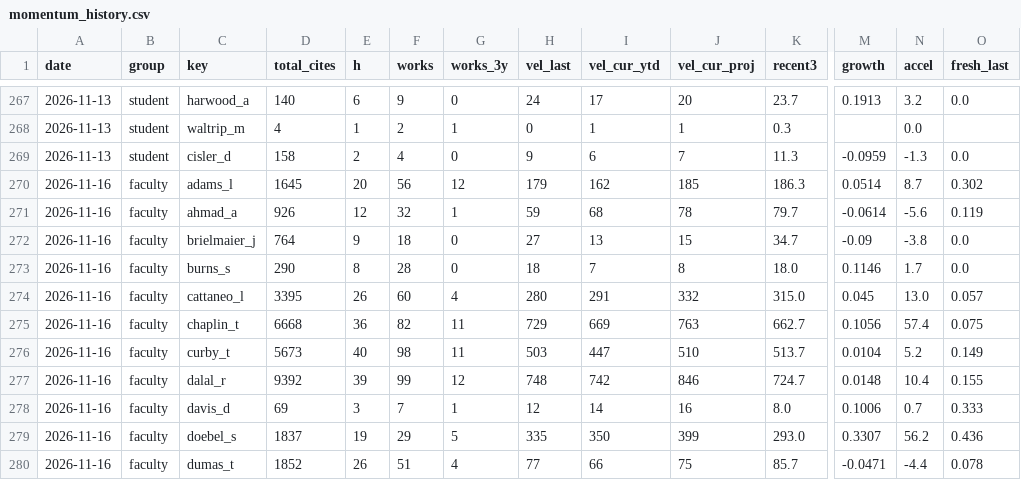
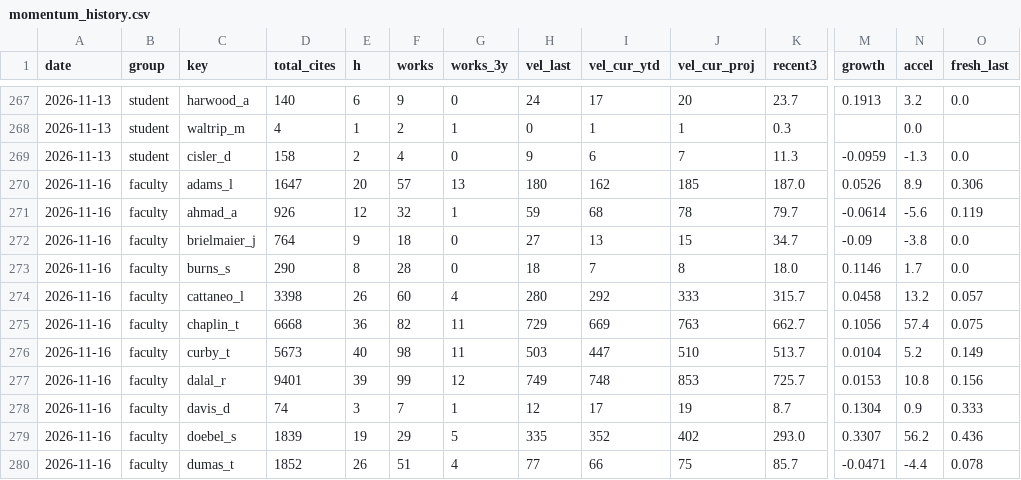
Before and after one commit to pem725/pem725.github.io, a CSV file: impact/data/momentum_history.csv, drawn as a sheet; only a part is shown, gaps mark what is left out; the diff covers the shown part only; the diff names each change by its address in the sheet, - before the commit and + after, or states it on an @@ line.

```diff
--- a/impact/data/momentum_history.csv
+++ b/impact/data/momentum_history.csv
-D270 (total_cites): 1645
+D270 (total_cites): 1647
-F270 (works): 56
+F270 (works): 57
-G270 (works_3y): 12
+G270 (works_3y): 13
-H270 (vel_last): 179
+H270 (vel_last): 180
-K270 (recent3): 186.3
+K270 (recent3): 187.0
-M270 (growth): 0.0514
+M270 (growth): 0.0526
-N270 (accel): 8.7
+N270 (accel): 8.9
-O270 (fresh_last): 0.302
+O270 (fresh_last): 0.306
-D274 (total_cites): 3395
+D274 (total_cites): 3398
-I274 (vel_cur_ytd): 291
+I274 (vel_cur_ytd): 292
-J274 (vel_cur_proj): 332
+J274 (vel_cur_proj): 333
-K274 (recent3): 315.0
+K274 (recent3): 315.7
-M274 (growth): 0.045
+M274 (growth): 0.0458
-N274 (accel): 13.0
+N274 (accel): 13.2
-D277 (total_cites): 9392
+D277 (total_cites): 9401
-H277 (vel_last): 748
+H277 (vel_last): 749
-I277 (vel_cur_ytd): 742
+I277 (vel_cur_ytd): 748
-J277 (vel_cur_proj): 846
+J277 (vel_cur_proj): 853
-K277 (recent3): 724.7
+K277 (recent3): 725.7
-M277 (growth): 0.0148
+M277 (growth): 0.0153
-N277 (accel): 10.4
+N277 (accel): 10.8
-O277 (fresh_last): 0.155
+O277 (fresh_last): 0.156
-D278 (total_cites): 69
+D278 (total_cites): 74
-I278 (vel_cur_ytd): 14
+I278 (vel_cur_ytd): 17
-J278 (vel_cur_proj): 16
+J278 (vel_cur_proj): 19
-K278 (recent3): 8.0
+K278 (recent3): 8.7
-M278 (growth): 0.1006
+M278 (growth): 0.1304
-N278 (accel): 0.7
+N278 (accel): 0.9
-D279 (total_cites): 1837
+D279 (total_cites): 1839
-I279 (vel_cur_ytd): 350
+I279 (vel_cur_ytd): 352
-J279 (vel_cur_proj): 399
+J279 (vel_cur_proj): 402
```
Also changed, not shown: 1 added row, 1 removed row and 95 edited cells elsewhere in this file, 2 other files.
